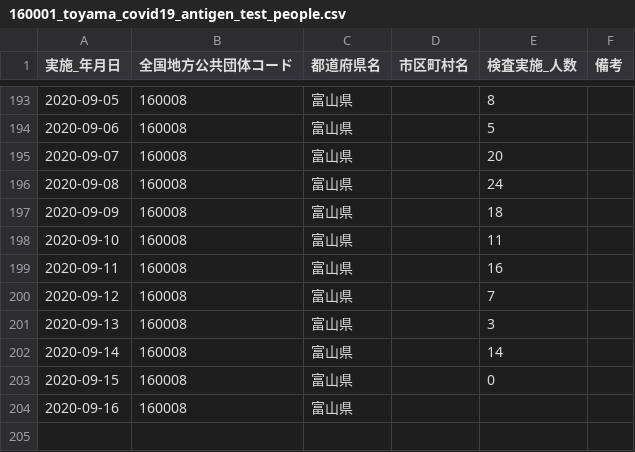
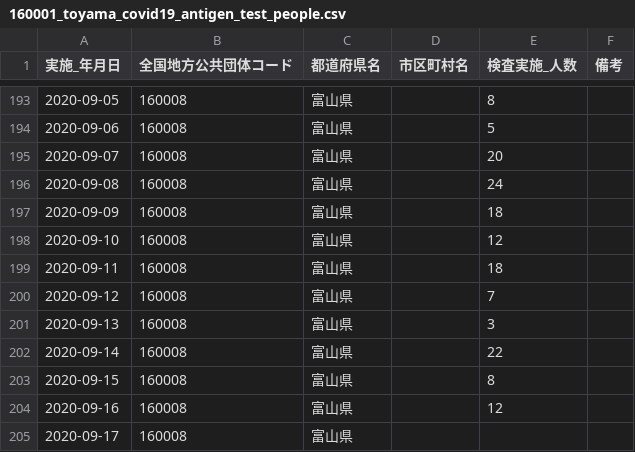
Before and after one commit to imabari/toyama-covid19, a CSV file: 160001_toyama_covid19_antigen_test_people.csv, drawn as a sheet; only a part is shown, gaps mark what is left out.

```diff
--- a/160001_toyama_covid19_antigen_test_people.csv
+++ b/160001_toyama_covid19_antigen_test_people.csv
@@ -197,8 +197,9 @@
 2020-09-09,160008,富山県,,18,
-2020-09-10,160008,富山県,,11,
-2020-09-11,160008,富山県,,16,
+2020-09-10,160008,富山県,,12,
+2020-09-11,160008,富山県,,18,
 2020-09-12,160008,富山県,,7,
 2020-09-13,160008,富山県,,3,
-2020-09-14,160008,富山県,,14,
-2020-09-15,160008,富山県,,0,
-2020-09-16,160008,富山県,,,
+2020-09-14,160008,富山県,,22,
+2020-09-15,160008,富山県,,8,
+2020-09-16,160008,富山県,,12,
+2020-09-17,160008,富山県,,,
```
Also changed, not shown: 160001_toyama_covid19_call_center.csv, 160001_toyama_covid19_confirm_patients.csv, 6 other files.
